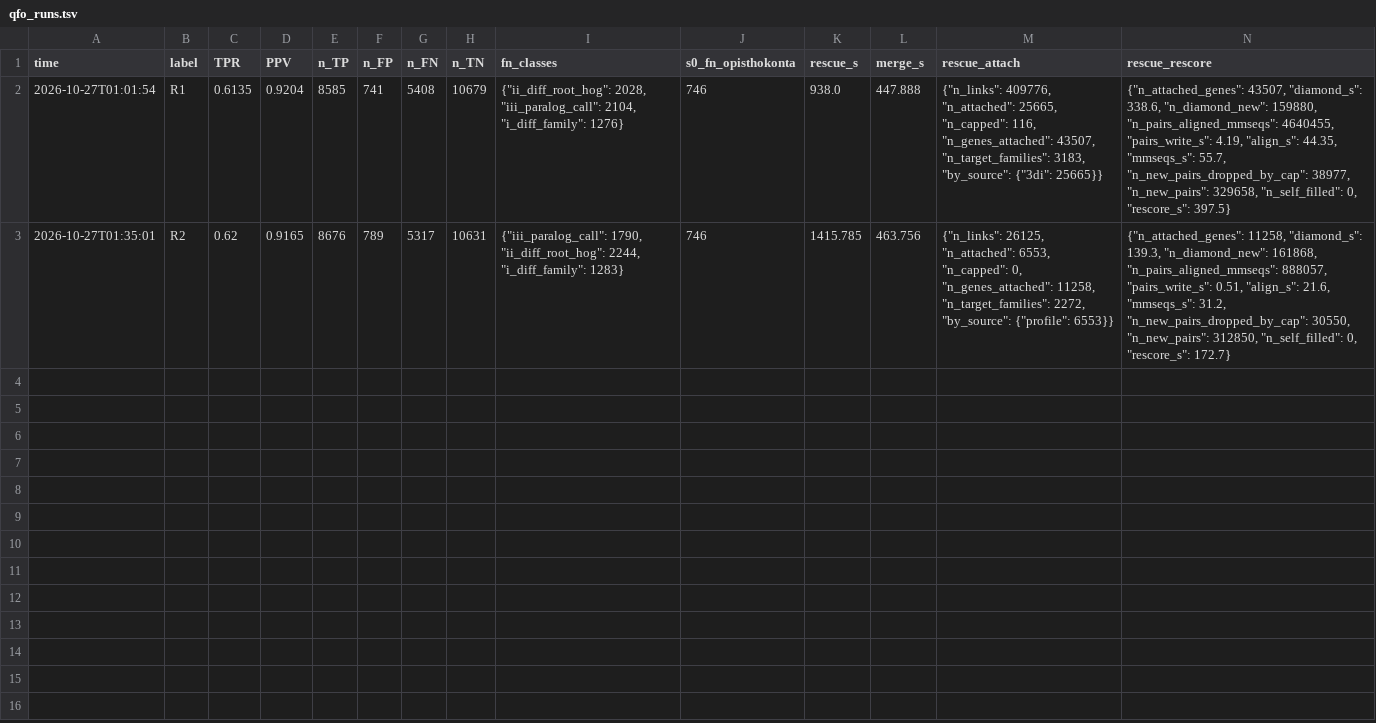
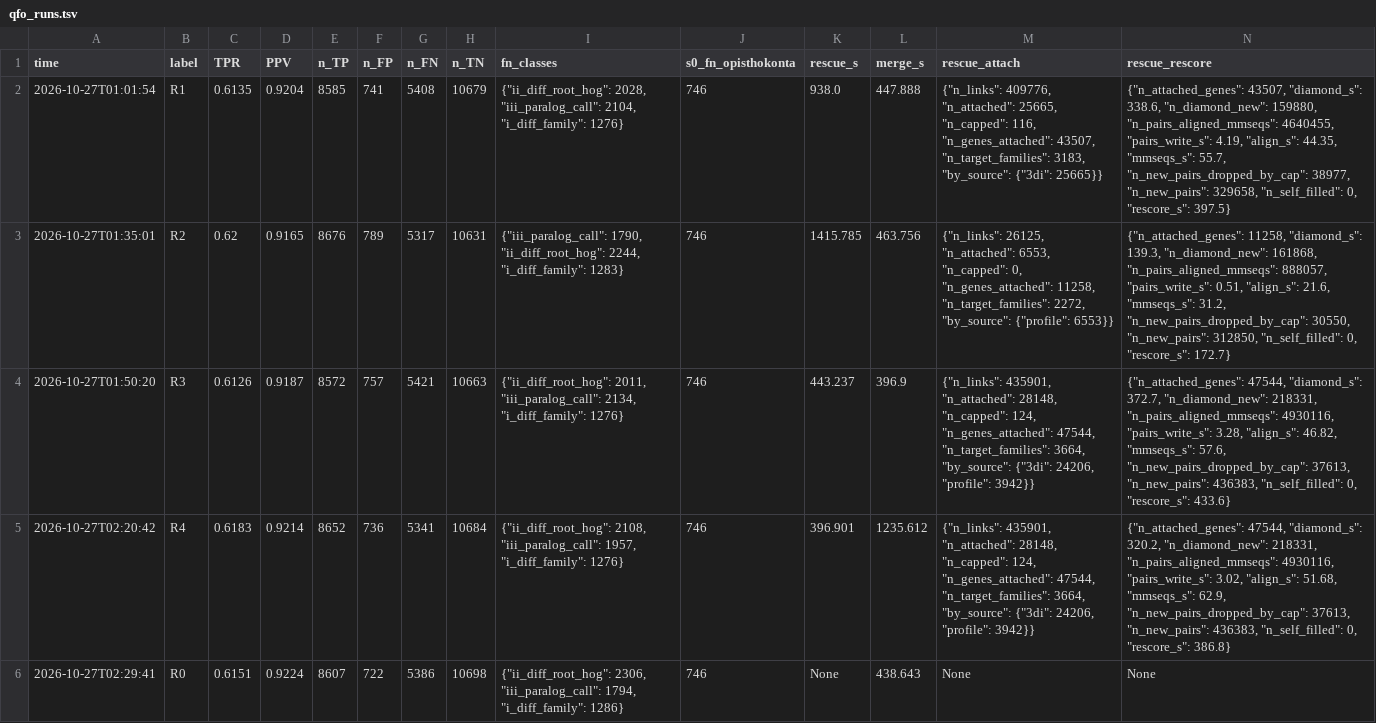
Before and after one commit to evocellnet/hackathon-p10-orthology-prediction, a TSV file: results/rescue/qfo_runs.tsv, drawn as a sheet; only a part is shown; rows hold the shown columns only; the diff names each change by its address in the sheet, - before the commit and + after, or states it on an @@ line.

```diff
--- a/results/rescue/qfo_runs.tsv
+++ b/results/rescue/qfo_runs.tsv
+row 4: 2026-10-27T01:50:20 | R3 | 0.6126 | 0.9187 | 8572 | 757 | 5421 | 10663 | {"ii_diff_root_hog": 2011, "iii_paralog_call": 2134, "i_diff_family": 1276} | 746 | 443.237 | 396.9 | {"n_links": 435901, "n_attached": 28148, "n_capped": 124, "n_genes_attached": 47544, "n_target_families": 3664, "by_source": {"3di": 24206, "profile": 3942}} | {"n_attached_genes": 47544, "diamond_s": 372.7, "n_diamond_new": 218331, "n_pairs_aligned_mmseqs": 4930116, "pairs_write_s": 3.28, "align_s": 46.82, "mmseqs_s": 57.6, "n_new_pairs_dropped_by_cap": 37613, "n_new_pairs": 436383, "n_self_filled": 0, "rescore_s": 433.6}
+row 5: 2026-10-27T02:20:42 | R4 | 0.6183 | 0.9214 | 8652 | 736 | 5341 | 10684 | {"ii_diff_root_hog": 2108, "iii_paralog_call": 1957, "i_diff_family": 1276} | 746 | 396.901 | 1235.612 | {"n_links": 435901, "n_attached": 28148, "n_capped": 124, "n_genes_attached": 47544, "n_target_families": 3664, "by_source": {"3di": 24206, "profile": 3942}} | {"n_attached_genes": 47544, "diamond_s": 320.2, "n_diamond_new": 218331, "n_pairs_aligned_mmseqs": 4930116, "pairs_write_s": 3.02, "align_s": 51.68, "mmseqs_s": 62.9, "n_new_pairs_dropped_by_cap": 37613, "n_new_pairs": 436383, "n_self_filled": 0, "rescore_s": 386.8}
+row 6: 2026-10-27T02:29:41 | R0 | 0.6151 | 0.9224 | 8607 | 722 | 5386 | 10698 | {"ii_diff_root_hog": 2306, "iii_paralog_call": 1794, "i_diff_family": 1286} | 746 | None | 438.643 | None | None
```
Also changed, not shown: results/core_v0_qfo/runs.tsv, results/rescue/ob_runs.tsv, 9 other files.
